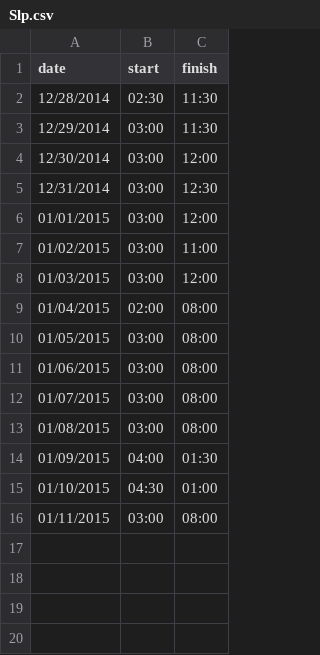
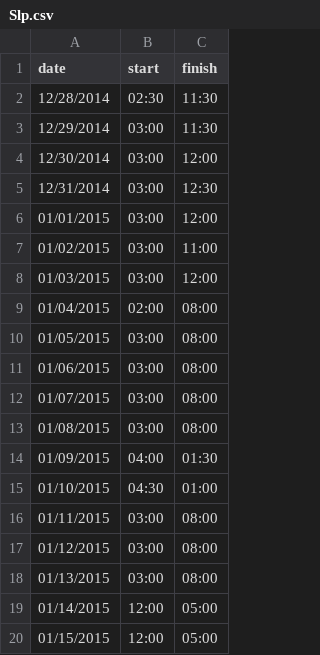
Before and after one commit to adarqui/daimyo, a CSV file: Bio/Slp.csv, drawn as a sheet.

```diff
--- a/Bio/Slp.csv
+++ b/Bio/Slp.csv
@@ -16 +16,5 @@ date,start,finish
 01/11/2015,03:00,08:00
+01/12/2015,03:00,08:00
+01/13/2015,03:00,08:00
+01/14/2015,12:00,05:00
+01/15/2015,12:00,05:00
```
Also changed, not shown: Bio/Run.csv, 4 other files.
